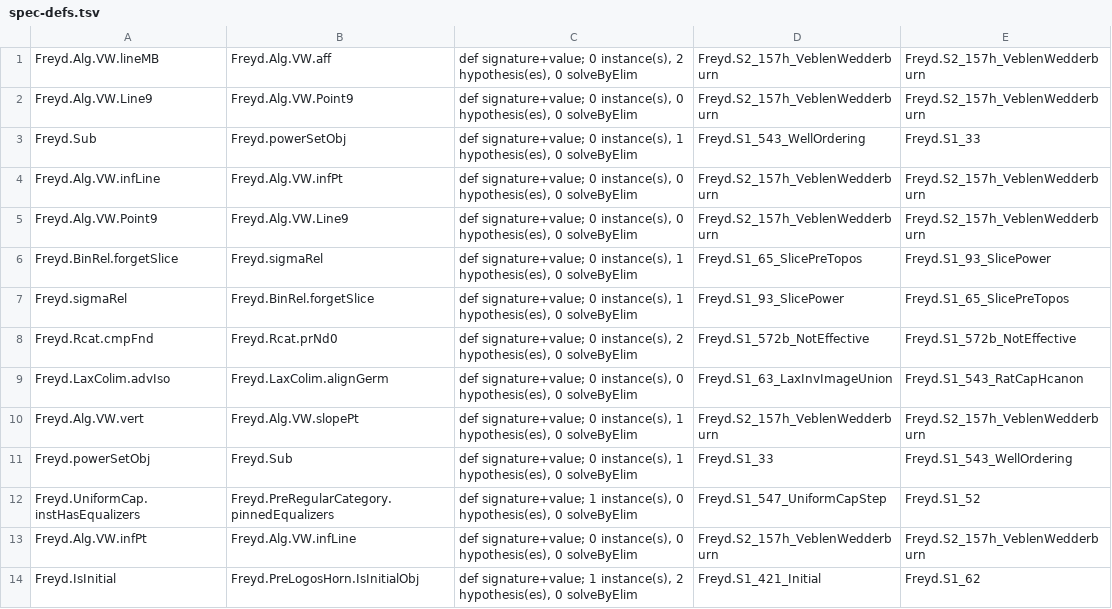
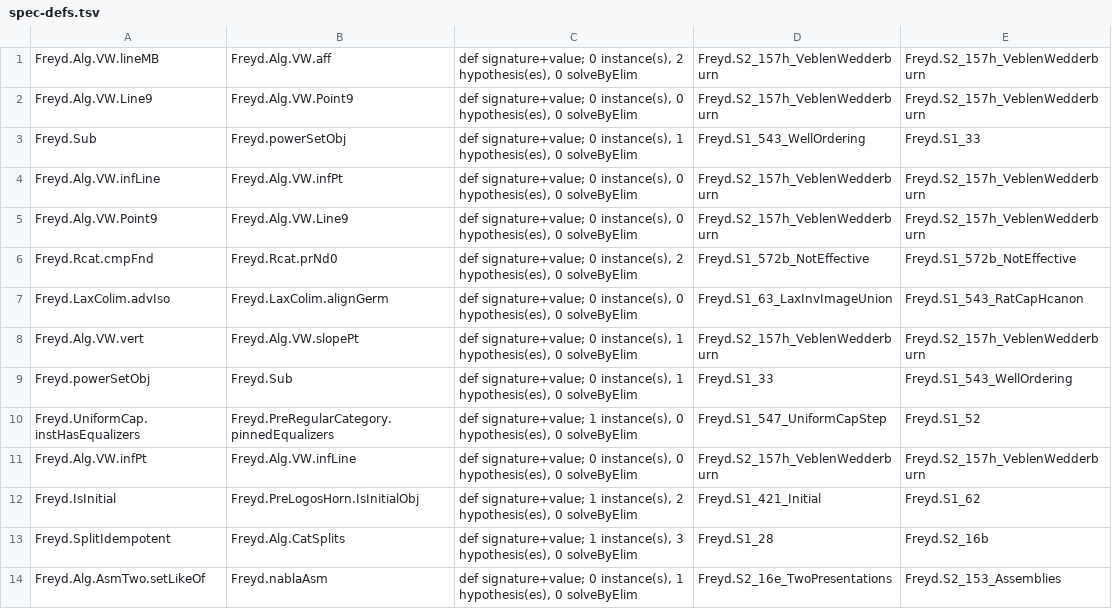
Before and after one commit to co-dh/freyd, a TSV file: graph/spec-defs.tsv, drawn as a sheet; only a part is shown; the shorter side is filled out with more unchanged rows; the diff names each change by its address in the sheet, - before the commit and + after, or states it on an @@ line.

```diff
--- a/graph/spec-defs.tsv
+++ b/graph/spec-defs.tsv
-row 6: Freyd.BinRel.forgetSlice | Freyd.sigmaRel | def signature+value; 0 instance(s), 1 hypothesis(es), 0 solveByElim | Freyd.S1_65_SlicePreTopos | Freyd.S1_93_SlicePower
-row 7: Freyd.sigmaRel | Freyd.BinRel.forgetSlice | def signature+value; 0 instance(s), 1 hypothesis(es), 0 solveByElim | Freyd.S1_93_SlicePower | Freyd.S1_65_SlicePreTopos
```
Also changed, not shown: graph/proof-near-clones.tsv, 2 other files.
